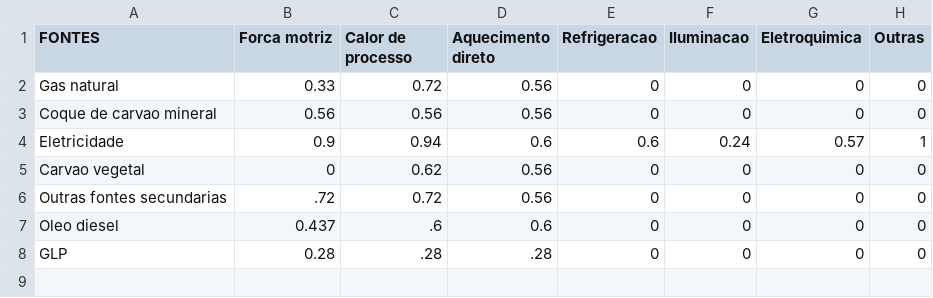
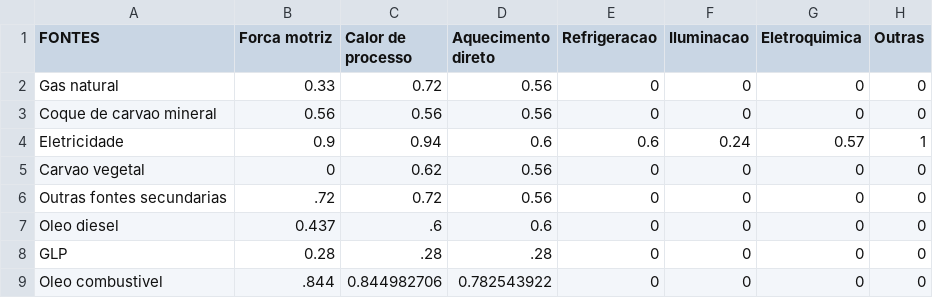
Before and after one commit to ottohebeda/Industry_Energy_Emissions_simulator, a CSV file: Iron_alloy/Efficiency_Iron_alloy.csv, drawn as a sheet.

Commit message:
Update Efficiency_Iron_alloy.csv

```diff
--- a/Iron_alloy/Efficiency_Iron_alloy.csv
+++ b/Iron_alloy/Efficiency_Iron_alloy.csv
@@ -8 +8,2 @@ Oleo diesel,0.437,.6,0.6,0,0,0,0
 GLP,0.28,.28,.28,0,0,0,0
+Oleo combustivel,.844,0.844982706,0.782543922,0,0,0,0
```
